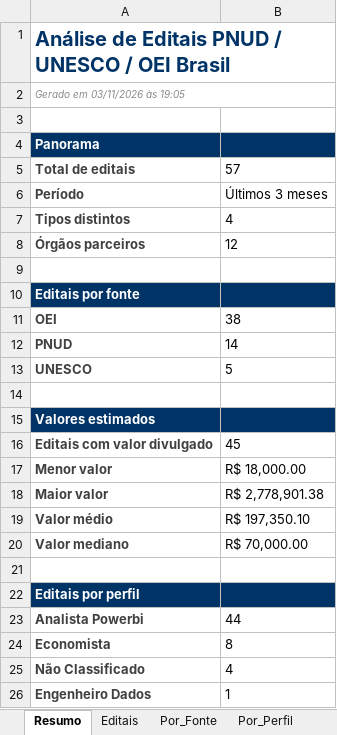
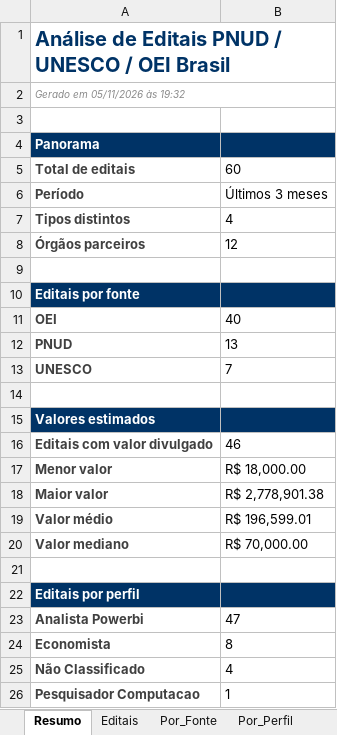
Before and after one commit to jorgel-mendes/analise-editais, an Excel workbook: analise_editais_pnud.xlsx, sheet Resumo, drawn as a sheet; values as stored, in another font and other column widths than the file's, no borders; the diff names each change by its address in the sheet, - before the commit and + after, or states it on an @@ line.

```diff
--- a/analise_editais_pnud.xlsx (sheet Resumo)
+++ b/analise_editais_pnud.xlsx (sheet Resumo)
-A2: Gerado em 03/11/2026 às 19:05
+A2: Gerado em 05/11/2026 às 19:32
-B5: 57
+B5: 60
-B11: 38
+B11: 40
-B12: 14
+B12: 13
-B13: 5
+B13: 7
-B16: 45
+B16: 46
-B19: R$ 197,350.10
+B19: R$ 196,599.01
-B23: 44
+B23: 47
-A26: Engenheiro Dados
+A26: Pesquisador Computacao
```
Also changed, not shown: sheet Editais, sheet Perfis, sheet Por_Orgao, sheet Por_Fonte, sheet Por_Area, sheet Por_Perfil, 1 more sheet, 10 other files.
